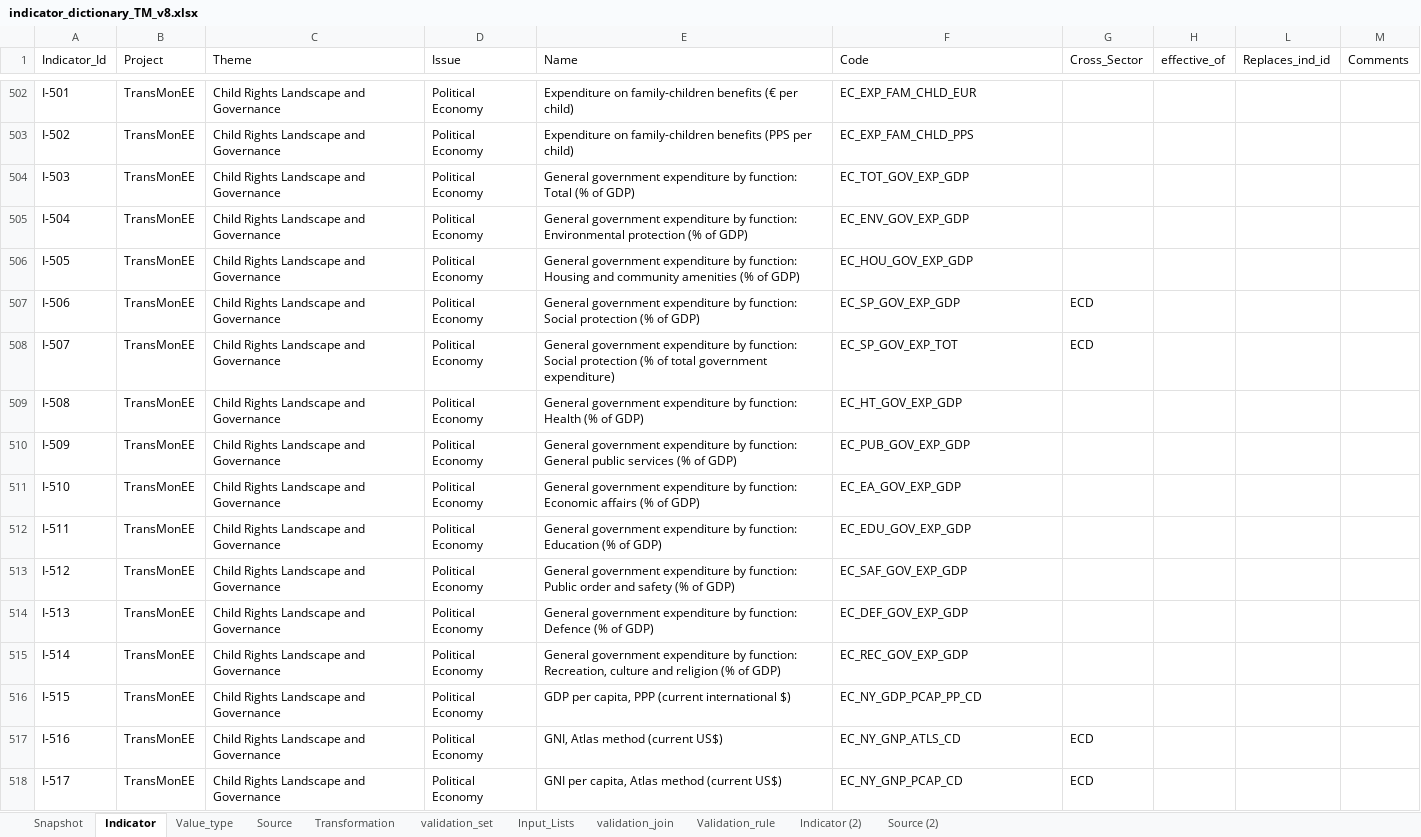
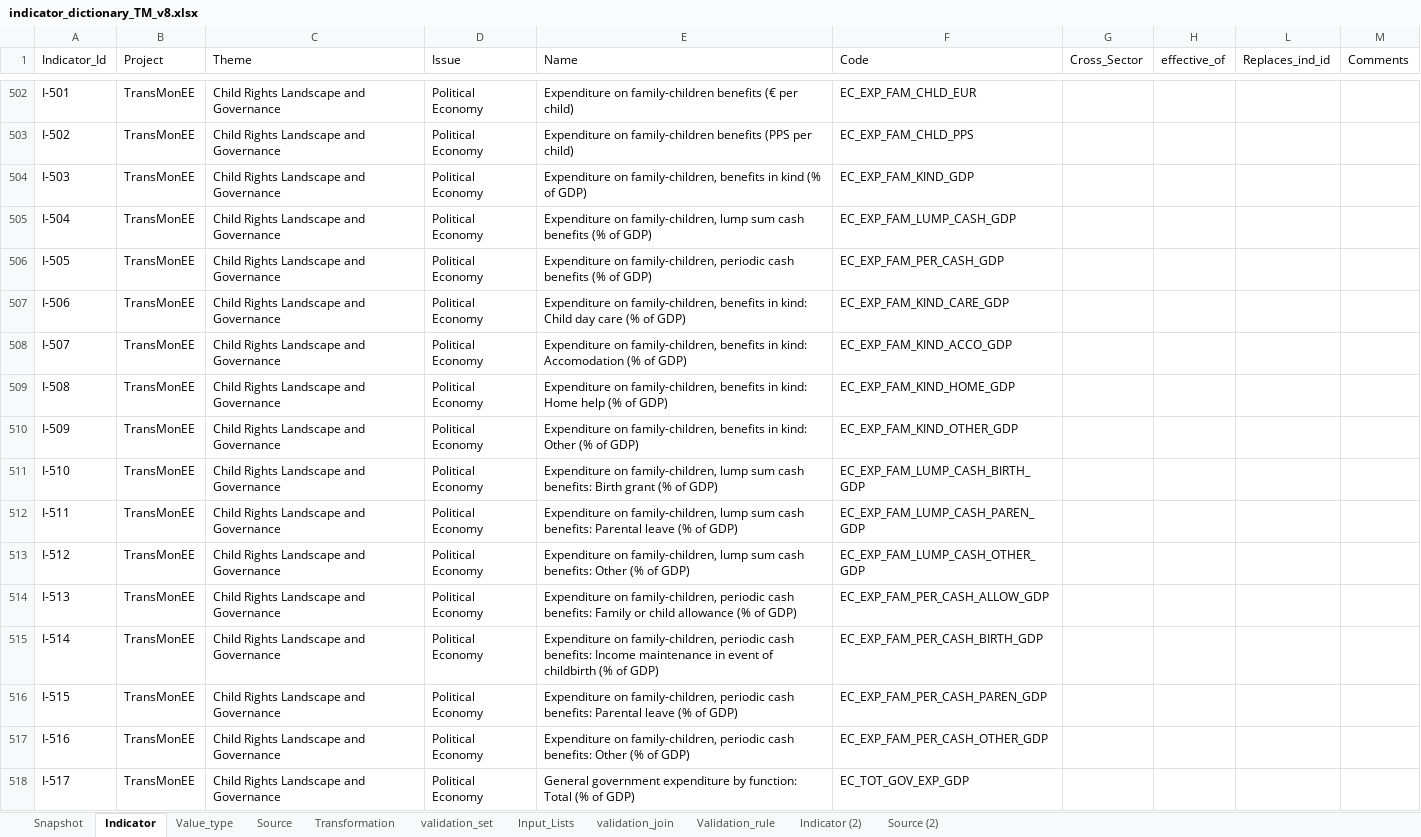
Before and after one commit to UNICEFECAR/data-etl, an Excel workbook: tmee/data_in/data_dictionary/indicator_dictionary_TM_v8.xlsx, sheet Indicator, drawn as a sheet; only a part is shown, gaps mark what is left out; values as stored, in another font and other column widths than the file's, no cell formats; the diff covers the shown part only; the diff names each change by its address in the sheet, - before the commit and + after, or states it on an @@ line.

Commit message:
data dictionary updated (SP family indicators for Sitan)

```diff
--- a/tmee/data_in/data_dictionary/indicator_dictionary_TM_v8.xlsx (sheet Indicator)
+++ b/tmee/data_in/data_dictionary/indicator_dictionary_TM_v8.xlsx (sheet Indicator)
-E504 (Name): General government expenditure by function: Total (% of…
+E504 (Name): Expenditure on family-children, benefits in kind (% of…
-F504 (Code): EC_TOT_GOV_EXP_GDP
+F504 (Code): EC_EXP_FAM_KIND_GDP
-E505 (Name): General government expenditure by function: Environmental protection (% of…
+E505 (Name): Expenditure on family-children, lump sum cash benefits (% of…
-F505 (Code): EC_ENV_GOV_EXP_GDP
+F505 (Code): EC_EXP_FAM_LUMP_CASH_GDP
-E506 (Name): General government expenditure by function: Housing and community amenities (% of…
+E506 (Name): Expenditure on family-children, periodic cash benefits (% of…
-F506 (Code): EC_HOU_GOV_EXP_GDP
+F506 (Code): EC_EXP_FAM_PER_CASH_GDP
-E507 (Name): General government expenditure by function: Social protection (% of…
+E507 (Name): Expenditure on family-children, benefits in kind: Child day care (% of…
-F507 (Code): EC_SP_GOV_EXP_GDP
+F507 (Code): EC_EXP_FAM_KIND_CARE_GDP
-G507:G508 (Cross_Sector): ECD
+G507:G508 (Cross_Sector): (empty)
-E508 (Name): General government expenditure by function: Social protection (% of total government expenditure)
+E508 (Name): Expenditure on family-children, benefits in kind: Accomodation (% of GDP)
-F508 (Code): EC_SP_GOV_EXP_TOT
+F508 (Code): EC_EXP_FAM_KIND_ACCO_GDP
-E509 (Name): General government expenditure by function: Health (% of…
+E509 (Name): Expenditure on family-children, benefits in kind: Home help (% of…
-F509 (Code): EC_HT_GOV_EXP_GDP
+F509 (Code): EC_EXP_FAM_KIND_HOME_GDP
-E510 (Name): General government expenditure by function: General public services (% of…
+E510 (Name): Expenditure on family-children, benefits in kind: Other (% of…
-F510 (Code): EC_PUB_GOV_EXP_GDP
+F510 (Code): EC_EXP_FAM_KIND_OTHER_GDP
-E511 (Name): General government expenditure by function: Economic affairs (% of…
+E511 (Name): Expenditure on family-children, lump sum cash benefits: Birth grant (% of…
-F511 (Code): EC_EA_GOV_EXP_GDP
+F511 (Code): EC_EXP_FAM_LUMP_CASH_BIRTH_GDP
-E512 (Name): General government expenditure by function: Education (% of…
+E512 (Name): Expenditure on family-children, lump sum cash benefits: Parental leave (% of…
-F512 (Code): EC_EDU_GOV_EXP_GDP
+F512 (Code): EC_EXP_FAM_LUMP_CASH_PAREN_GDP
-E513 (Name): General government expenditure by function: Public order and safety (% of…
+E513 (Name): Expenditure on family-children, lump sum cash benefits: Other (% of…
-F513 (Code): EC_SAF_GOV_EXP_GDP
+F513 (Code): EC_EXP_FAM_LUMP_CASH_OTHER_GDP
-E514 (Name): General government expenditure by function: Defence (% of…
+E514 (Name): Expenditure on family-children, periodic cash benefits: Family or child allowance (% of…
-F514 (Code): EC_DEF_GOV_EXP_GDP
+F514 (Code): EC_EXP_FAM_PER_CASH_ALLOW_GDP
-E515 (Name): General government expenditure by function: Recreation, culture and religion (% of…
+E515 (Name): Expenditure on family-children, periodic cash benefits: Income maintenance in event of childbirth (% of…
-F515 (Code): EC_REC_GOV_EXP_GDP
+F515 (Code): EC_EXP_FAM_PER_CASH_BIRTH_GDP
-E516 (Name): GDP per capita, PPP (current international $)
+E516 (Name): Expenditure on family-children, periodic cash benefits: Parental leave (% of GDP)
-F516 (Code): EC_NY_GDP_PCAP_PP_CD
+F516 (Code): EC_EXP_FAM_PER_CASH_PAREN_GDP
-E517 (Name): GNI, Atlas method (current US$)
+E517 (Name): Expenditure on family-children, periodic cash benefits: Other (% of GDP)
-F517 (Code): EC_NY_GNP_ATLS_CD
+F517 (Code): EC_EXP_FAM_PER_CASH_OTHER_GDP
-G517:G518 (Cross_Sector): ECD
+G517:G518 (Cross_Sector): (empty)
-E518 (Name): GNI per capita, Atlas method (current US$)
+E518 (Name): General government expenditure by function: Total (% of GDP)
-F518 (Code): EC_NY_GNP_PCAP_CD
+F518 (Code): EC_TOT_GOV_EXP_GDP
```
Also changed, not shown: 28 added rows, 14 removed rows and 1497 edited cells elsewhere in this sheet, sheet Snapshot, sheet Source, cell formats, formulas that keep their value.
